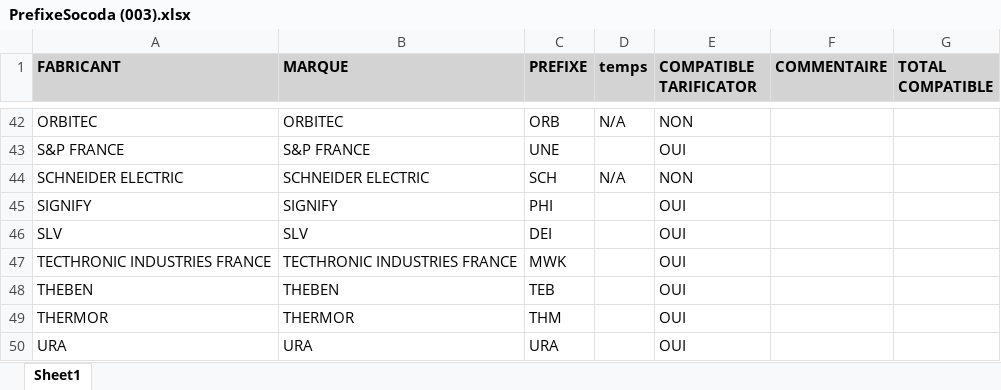
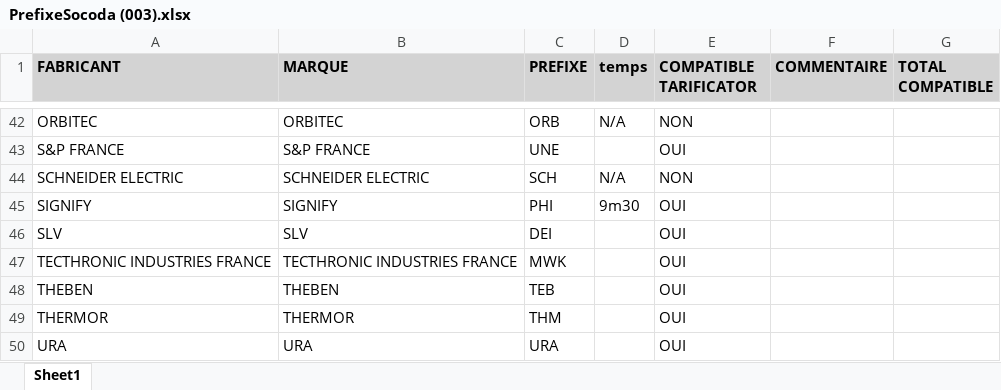
Before and after one commit to thomascail33/tarificator, an Excel workbook: PrefixeSocoda (003).xlsx, sheet Sheet1, drawn as a sheet; only a part is shown, gaps mark what is left out; values as stored, in another font and other column widths than the file's, no borders; conditional formats not drawn; the diff names each change by its address in the sheet, - before the commit and + after, or states it on an @@ line.

```diff
--- a/PrefixeSocoda (003).xlsx (sheet Sheet1)
+++ b/PrefixeSocoda (003).xlsx (sheet Sheet1)
-D45 (temps): (empty)
+D45 (temps): 9m30
```
Also changed, not shown: 1 other file.
